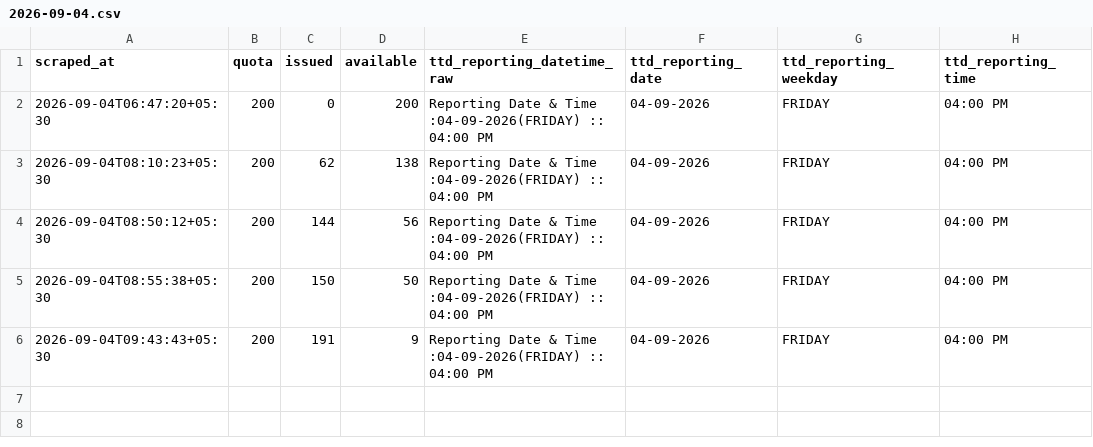
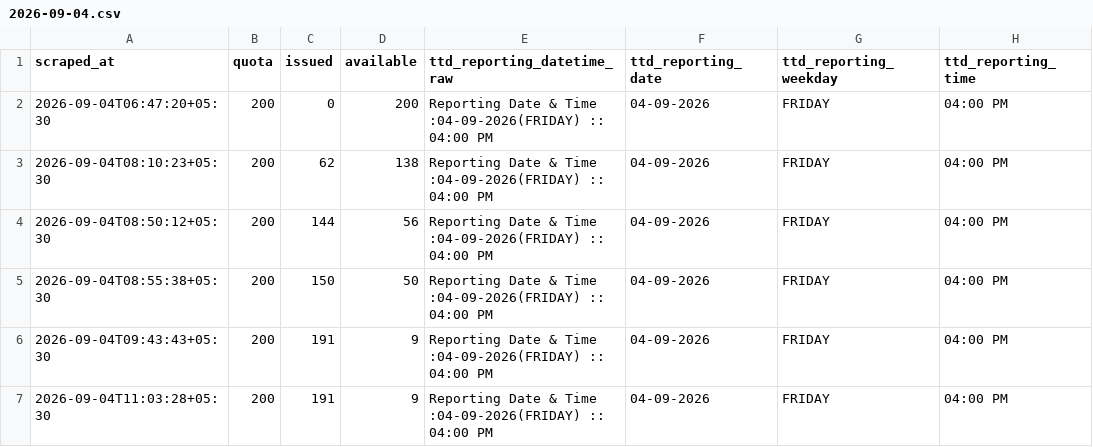
Before and after one commit to vamsikrishnamvk/tirupati-darshan-tracker, a CSV file: data/srivani_airport/2026-09-04.csv, drawn as a sheet.

Commit message:
data: merge local 2-min samples (2026-09-04 12:04 IST)

```diff
--- a/data/srivani_airport/2026-09-04.csv
+++ b/data/srivani_airport/2026-09-04.csv
@@ -6 +6,2 @@ scraped_at,quota,issued,available,ttd_reporting_datetime_raw,ttd_reporting_date,
 2026-09-04T09:43:43+05:30,200,191,9,Reporting Date & Time :04-09-2026(FRIDAY) :: 04:00 PM,04-09-2026,FRIDAY,04:00 PM
+2026-09-04T11:03:28+05:30,200,191,9,Reporting Date & Time :04-09-2026(FRIDAY) :: 04:00 PM,04-09-2026,FRIDAY,04:00 PM
```
Also changed, not shown: 1 other file.
